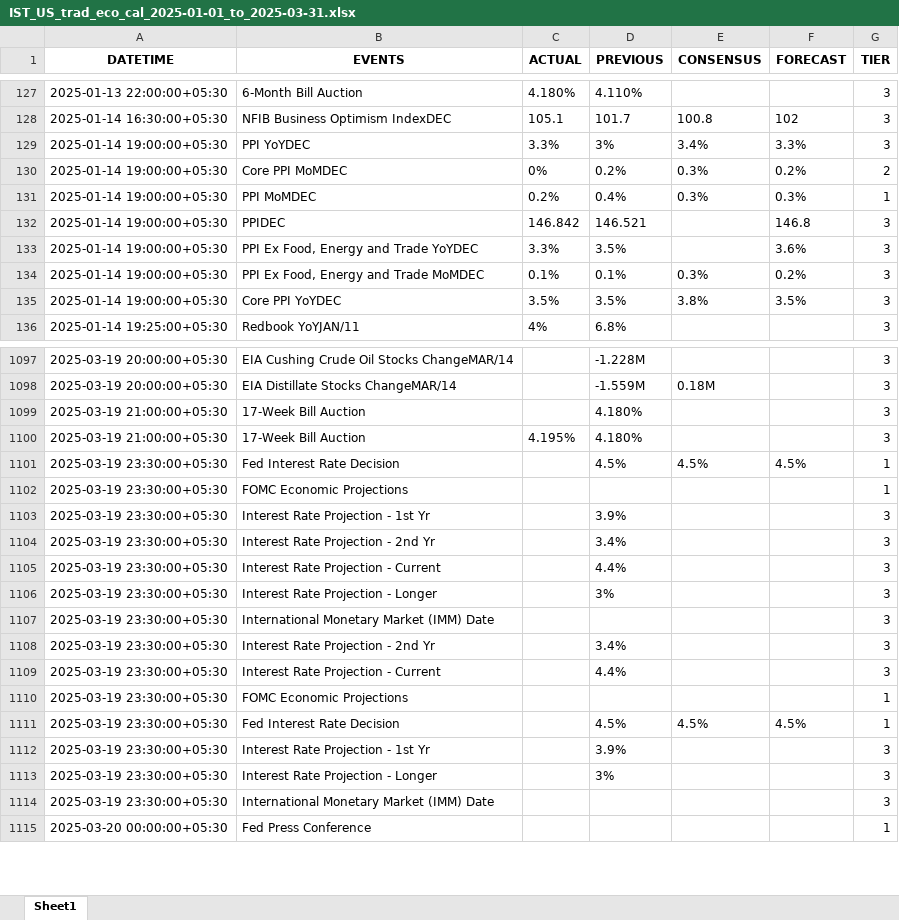
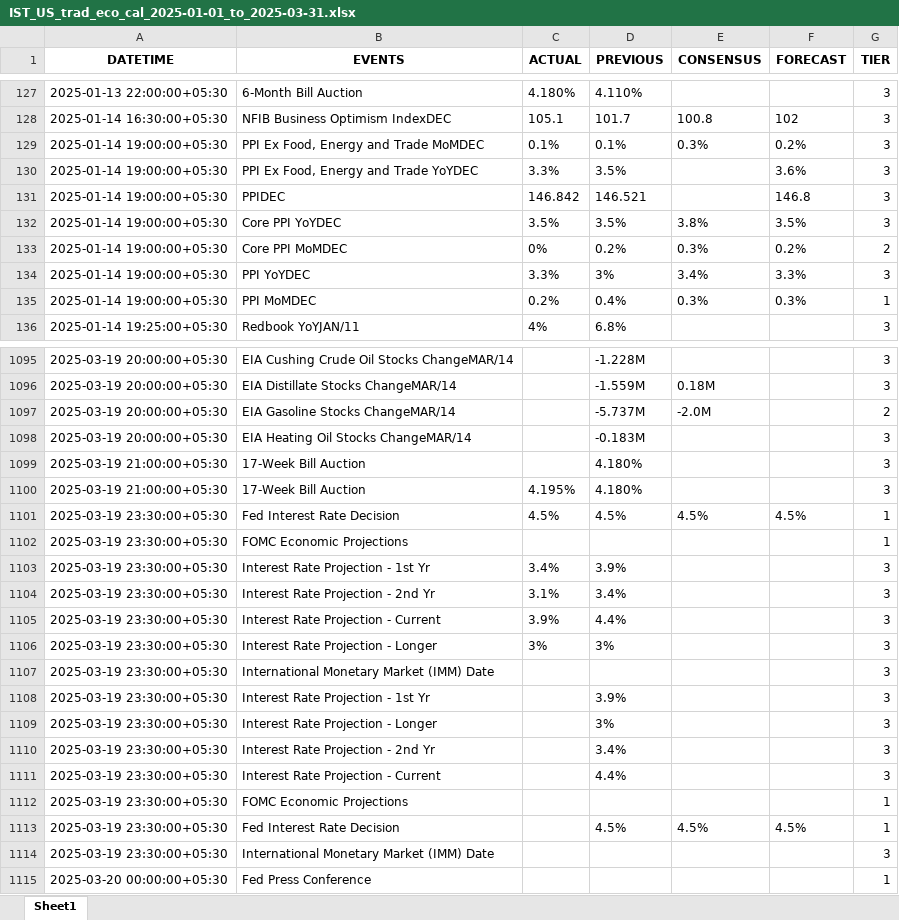
Before and after one commit to krishanggupta/distributionproject_rev1, an Excel workbook: Input_data/IST_US_trad_eco_cal_2025-01-01_to_2025-03-31.xlsx, sheet Sheet1, drawn as a sheet; only a part is shown, gaps mark what is left out; values as stored, in another font and other column widths than the file's, no borders; removed rows and columns are numbered as before the commit, all else as after; the diff covers the shown part only; the diff names each change by its address in the sheet, - before the commit and + after, or states it on an @@ line.

```diff
--- a/Input_data/IST_US_trad_eco_cal_2025-01-01_to_2025-03-31.xlsx (sheet Sheet1)
+++ b/Input_data/IST_US_trad_eco_cal_2025-01-01_to_2025-03-31.xlsx (sheet Sheet1)
@@ row 134 moved to row 129: 2025-01-14 19:00:00+05:30 @@
@@ row 133 moved to row 130: 2025-01-14 19:00:00+05:30 @@
@@ row 132 moved to row 131: 2025-01-14 19:00:00+05:30 @@
@@ row 135 moved to row 132: 2025-01-14 19:00:00+05:30 @@
@@ row 130 moved to row 133: 2025-01-14 19:00:00+05:30 @@
@@ row 1092 moved to row 1097: 2025-03-19 20:00:00+05:30 @@
@@ row 1091 moved to row 1098: 2025-03-19 20:00:00+05:30 @@
-C1101 (ACTUAL): (empty)
+C1101 (ACTUAL): 4.5%
+row 1103: 2025-03-19 23:30:00+05:30 | Interest Rate Projection - 1st Yr | 3.4% | 3.9% |  |  | 3
+row 1104: 2025-03-19 23:30:00+05:30 | Interest Rate Projection - 2nd Yr | 3.1% | 3.4% |  |  | 3
+row 1105: 2025-03-19 23:30:00+05:30 | Interest Rate Projection - Current | 3.9% | 4.4% |  |  | 3
+row 1106: 2025-03-19 23:30:00+05:30 | Interest Rate Projection - Longer | 3% | 3% |  |  | 3
-row 1104: 2025-03-19 23:30:00+05:30 | Interest Rate Projection - 2nd Yr |  | 3.4% |  |  | 3
-row 1105: 2025-03-19 23:30:00+05:30 | Interest Rate Projection - Current |  | 4.4% |  |  | 3
-row 1112: 2025-03-19 23:30:00+05:30 | Interest Rate Projection - 1st Yr |  | 3.9% |  |  | 3
-row 1113: 2025-03-19 23:30:00+05:30 | Interest Rate Projection - Longer |  | 3% |  |  | 3
```
Also changed, not shown: 438 moved rows elsewhere in this sheet, Input_data/IST_All Countries_trad_eco_cal_2025-01-01_to_2025-04-01.xlsx, 2 other files.
